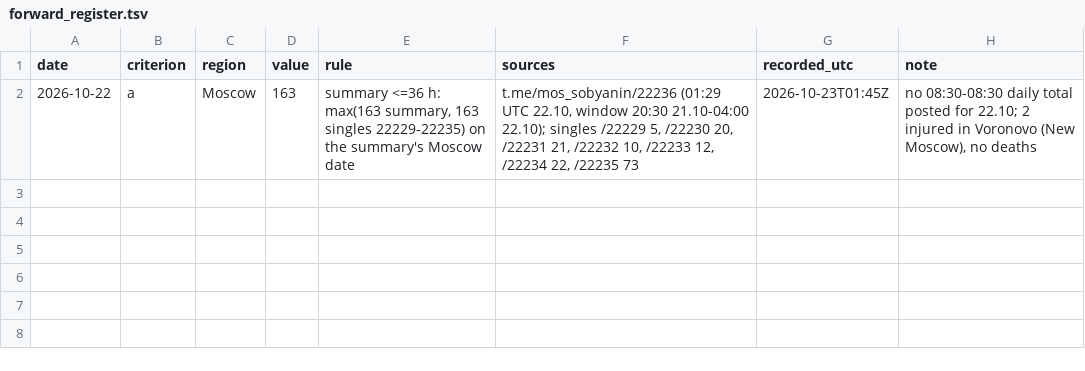
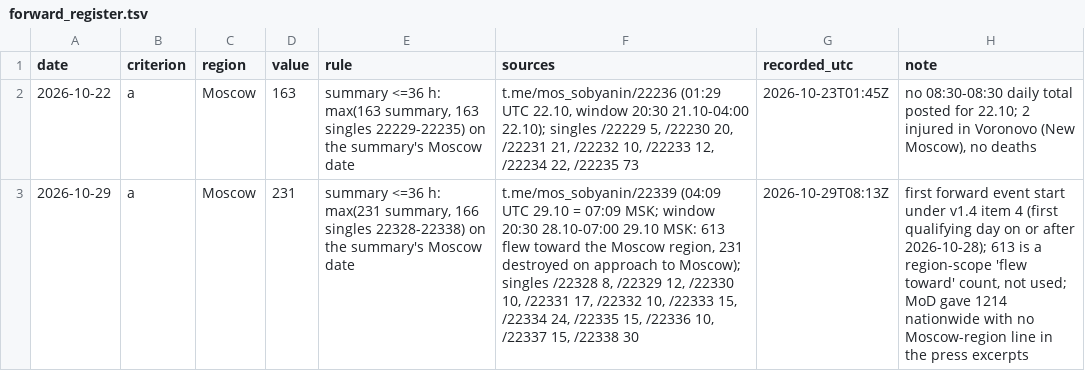
Before and after one commit to ikorfale/errata-pulse, a TSV file: research/mood-power/register/forward_register.tsv, drawn as a sheet; the diff names each change by its address in the sheet, - before the commit and + after, or states it on an @@ line.

```diff
--- a/research/mood-power/register/forward_register.tsv
+++ b/research/mood-power/register/forward_register.tsv
+row 3: 2026-10-29 | a | Moscow | 231 | summary <=36 h: max(231 summary, 166 singles 22328-22338) on the summary's Moscow date | t.me/mos_sobyanin/22339 (04:09 UTC 29.10 = 07:09 MSK; window 20:30 28.10-07:00 29.10 MSK: 613 flew toward the Moscow region, 231 destroyed on approach to Moscow); singles /22328 8, /22329 12, /22330 10, /22331 17, /22332 10, /22333 15, /22334 24, /22335 15, /22336 10, /22337 15, /22338 30 | 2026-10-29T08:13Z | first forward event start under v1.4 item 4 (first qualifying day on or after 2026-10-28); 613 is a region-scope 'flew toward' count, not used; MoD gave 1214 nationwide with no Moscow-region line in the press excerpts
```
Also changed, not shown: research/mood-power/register/forward_checks.tsv.
